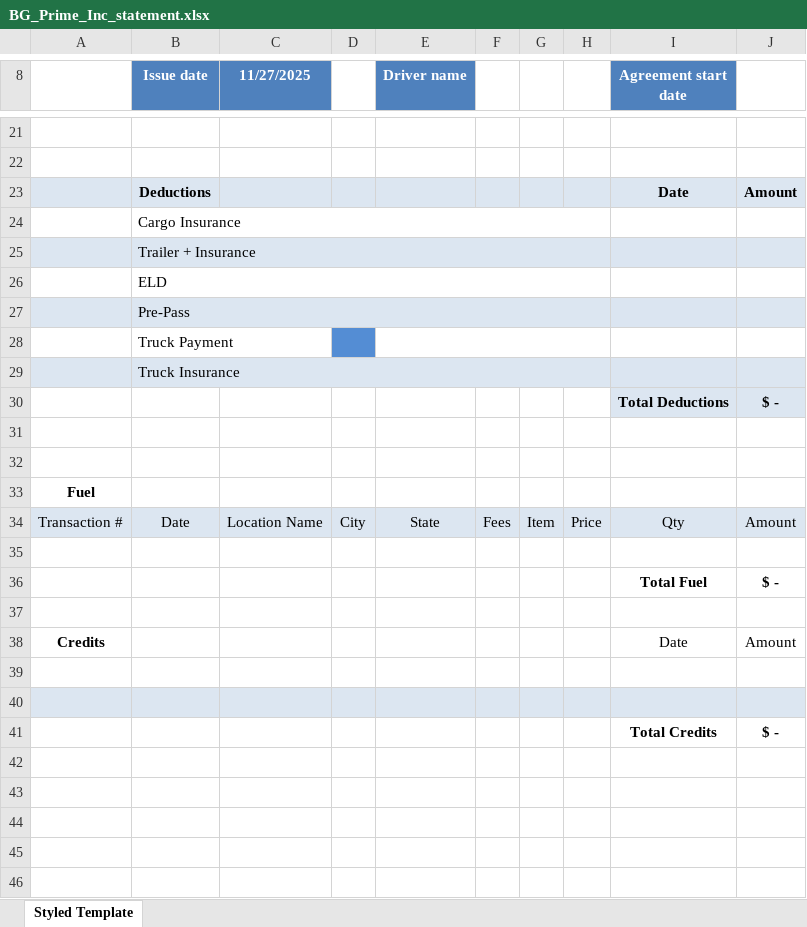
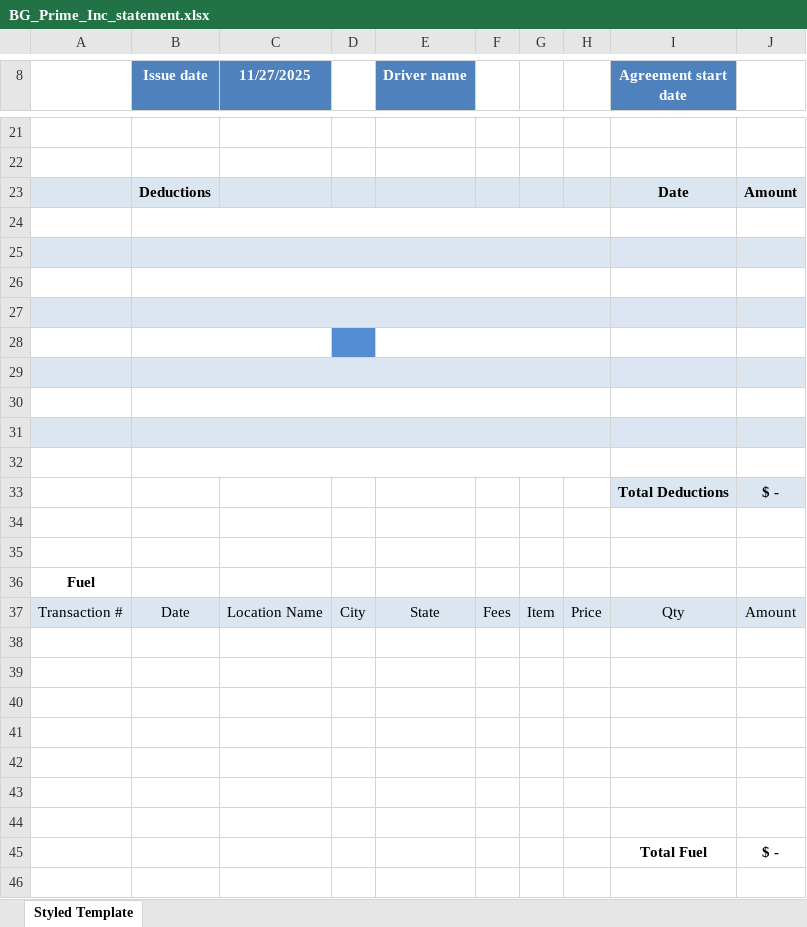
Before and after one commit to djox057/Beverly-TMS, an Excel workbook: public/templates/BG_Prime_Inc_statement.xlsx, sheet Styled Template, drawn as a sheet; only a part is shown, gaps mark what is left out; the shorter side is filled out with more unchanged rows; values as stored, in another font and other column widths than the file's, no borders; charts and pictures not drawn; the diff names each change by its address in the sheet, - before the commit and + after, or states it on an @@ line.

```diff
--- a/public/templates/BG_Prime_Inc_statement.xlsx (sheet Styled Template)
+++ b/public/templates/BG_Prime_Inc_statement.xlsx (sheet Styled Template)
-B24 (Issue date): Cargo Insurance
+B24 (Issue date): (empty)
-B25 (Issue date): Trailer + Insurance
+B25 (Issue date): (empty)
-B26 (Issue date): ELD
+B26 (Issue date): (empty)
-B27 (Issue date): Pre-Pass
+B27 (Issue date): (empty)
-B28 (Issue date): Truck Payment
+B28 (Issue date): (empty)
-B29 (Issue date): Truck Insurance
+B29 (Issue date): (empty)
+row 30: (empty)
+row 31: (empty)
+row 32: (empty)
+row 38: (empty)
+row 39: (empty)
+row 40: (empty)
+row 41: (empty)
+row 42: (empty)
+row 43: (empty)
```
Also changed, not shown: formulas that keep their value, public/templates/BF_Prime_Drivers_template.xlsx, public/templates/BF_Prime_UNITED_template.xlsx, 1 other file.
